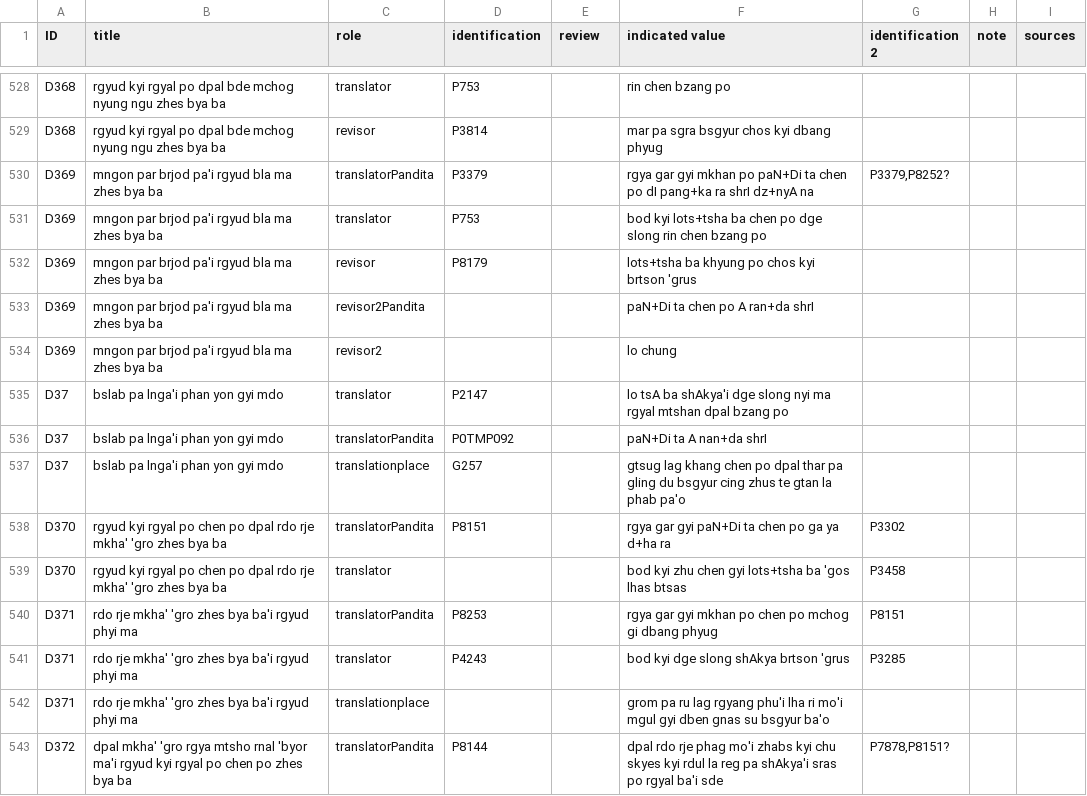
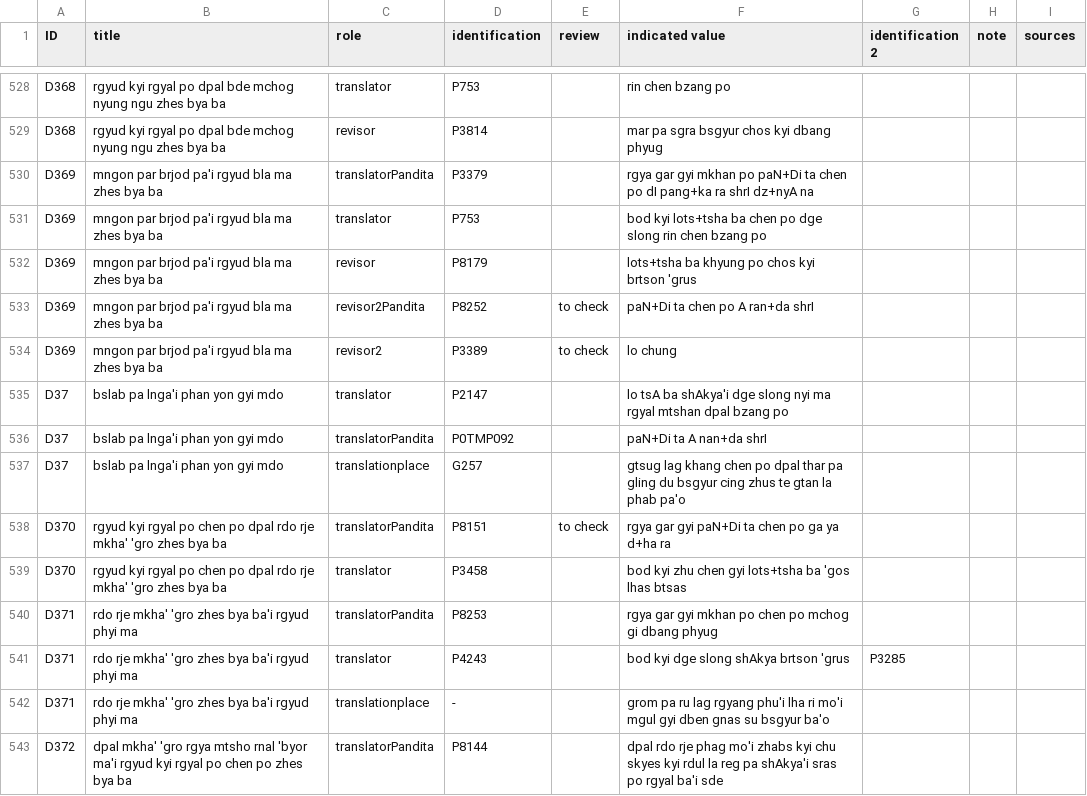
Before and after one commit to eroux/IATTC, a CSV file: csv/DergeKangyur.csv, drawn as a sheet; only a part is shown, gaps mark what is left out; the diff covers the shown part only.

Commit message:
continuing a modest review of the K

```diff
--- a/csv/DergeKangyur.csv
+++ b/csv/DergeKangyur.csv
@@ -547,7 +547,7 @@ D368,rgyud kyi rgyal po dpal bde mchog nyung ngu zhes bya ba,translator,P753,,ri
 D368,rgyud kyi rgyal po dpal bde mchog nyung ngu zhes bya ba,revisor,P3814,,mar pa sgra bsgyur chos kyi dbang phyug,,,
-D369,mngon par brjod pa'i rgyud bla ma zhes bya ba,translatorPandita,P3379,,rgya gar gyi mkhan po paN+Di ta chen po dI pang+ka ra shrI dz+nyA na,"P3379,P8252?",,
+D369,mngon par brjod pa'i rgyud bla ma zhes bya ba,translatorPandita,P3379,,rgya gar gyi mkhan po paN+Di ta chen po dI pang+ka ra shrI dz+nyA na,,,
 D369,mngon par brjod pa'i rgyud bla ma zhes bya ba,translator,P753,,bod kyi lots+tsha ba chen po dge slong rin chen bzang po,,,
 D369,mngon par brjod pa'i rgyud bla ma zhes bya ba,revisor,P8179,,lots+tsha ba khyung po chos kyi brtson 'grus,,,
-D369,mngon par brjod pa'i rgyud bla ma zhes bya ba,revisor2Pandita,,,paN+Di ta chen po A ran+da shrI,,,
-D369,mngon par brjod pa'i rgyud bla ma zhes bya ba,revisor2,,,lo chung,,,
+D369,mngon par brjod pa'i rgyud bla ma zhes bya ba,revisor2Pandita,P8252,to check,paN+Di ta chen po A ran+da shrI,,,
+D369,mngon par brjod pa'i rgyud bla ma zhes bya ba,revisor2,P3389,to check,lo chung,,,
 D37,bslab pa lnga'i phan yon gyi mdo,translator,P2147,,lo tsA ba shAkya'i dge slong nyi ma rgyal mtshan dpal bzang po,,,
@@ -555,7 +555,7 @@ D37,bslab pa lnga'i phan yon gyi mdo,translatorPandita,P0TMP092,,paN+Di ta A nan
 D37,bslab pa lnga'i phan yon gyi mdo,translationplace,G257,,gtsug lag khang chen po dpal thar pa gling du bsgyur cing zhus te gtan la phab pa'o,,,
-D370,rgyud kyi rgyal po chen po dpal rdo rje mkha' 'gro zhes bya ba,translatorPandita,P8151,,rgya gar gyi paN+Di ta chen po ga ya d+ha ra,P3302,,
-D370,rgyud kyi rgyal po chen po dpal rdo rje mkha' 'gro zhes bya ba,translator,,,bod kyi zhu chen gyi lots+tsha ba 'gos lhas btsas,P3458,,
-D371,rdo rje mkha' 'gro zhes bya ba'i rgyud phyi ma,translatorPandita,P8253,,rgya gar gyi mkhan po chen po mchog gi dbang phyug,P8151,,
+D370,rgyud kyi rgyal po chen po dpal rdo rje mkha' 'gro zhes bya ba,translatorPandita,P8151,to check,rgya gar gyi paN+Di ta chen po ga ya d+ha ra,,,
+D370,rgyud kyi rgyal po chen po dpal rdo rje mkha' 'gro zhes bya ba,translator,P3458,,bod kyi zhu chen gyi lots+tsha ba 'gos lhas btsas,,,
+D371,rdo rje mkha' 'gro zhes bya ba'i rgyud phyi ma,translatorPandita,P8253,,rgya gar gyi mkhan po chen po mchog gi dbang phyug,,,
 D371,rdo rje mkha' 'gro zhes bya ba'i rgyud phyi ma,translator,P4243,,bod kyi dge slong shAkya brtson 'grus,P3285,,
-D371,rdo rje mkha' 'gro zhes bya ba'i rgyud phyi ma,translationplace,,,grom pa ru lag rgyang phu'i lha ri mo'i mgul gyi dben gnas su bsgyur ba'o,,,
-D372,dpal mkha' 'gro rgya mtsho rnal 'byor ma'i rgyud kyi rgyal po chen po zhes bya ba,translatorPandita,P8144,,dpal rdo rje phag mo'i zhabs kyi chu skyes kyi rdul la reg pa shAkya'i sras po rgyal ba'i sde,"P7878,P8151?",,
+D371,rdo rje mkha' 'gro zhes bya ba'i rgyud phyi ma,translationplace,-,,grom pa ru lag rgyang phu'i lha ri mo'i mgul gyi dben gnas su bsgyur ba'o,,,
+D372,dpal mkha' 'gro rgya mtsho rnal 'byor ma'i rgyud kyi rgyal po chen po zhes bya ba,translatorPandita,P8144,,dpal rdo rje phag mo'i zhabs kyi chu skyes kyi rdul la reg pa shAkya'i sras po rgyal ba'i sde,,,
```
Also changed, not shown: 1 removed row and 24 edited cells elsewhere in this file, csv/Persons-Ind.csv, csv/Persons-Tib.csv.
